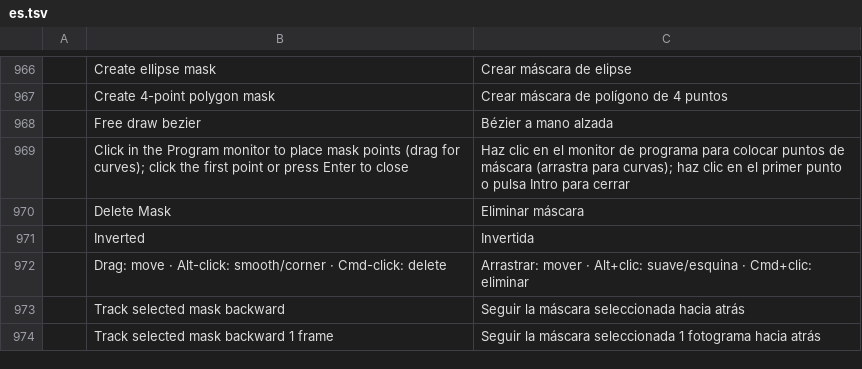
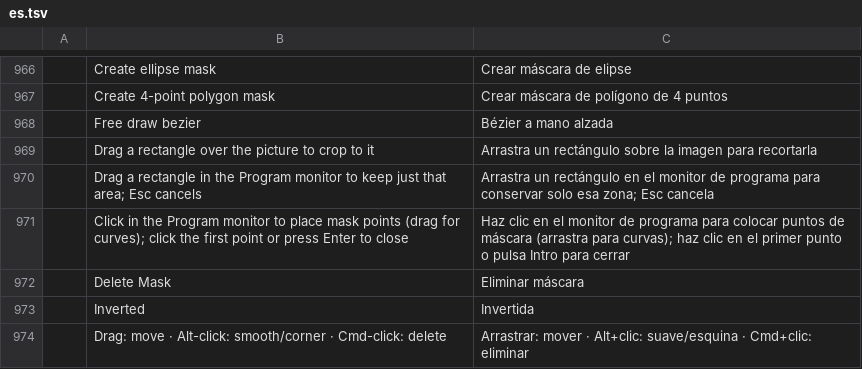
Before and after one commit to chenzhiyong0117/filmcraft, a TSV file: crates/ui-egui/src/i18n/es.tsv, drawn as a sheet; only a part is shown, gaps mark what is left out; the shorter side is filled out with more unchanged rows; the diff names each change by its address in the sheet, - before the commit and + after, or states it on an @@ line.

```diff
--- a/crates/ui-egui/src/i18n/es.tsv
+++ b/crates/ui-egui/src/i18n/es.tsv
+row 969:  | Drag a rectangle over the picture to crop to it | Arrastra un rectángulo sobre la imagen para recortarla
+row 970:  | Drag a rectangle in the Program monitor to keep just that area; Esc cancels | Arrastra un rectángulo en el monitor de programa para conservar solo esa zona; Esc cancela
```
Also changed, not shown: 5 other files.
